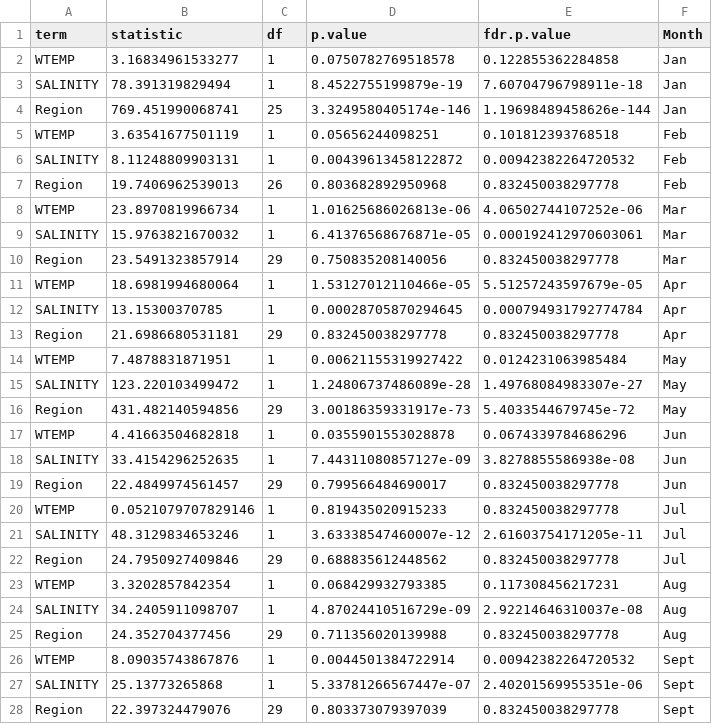
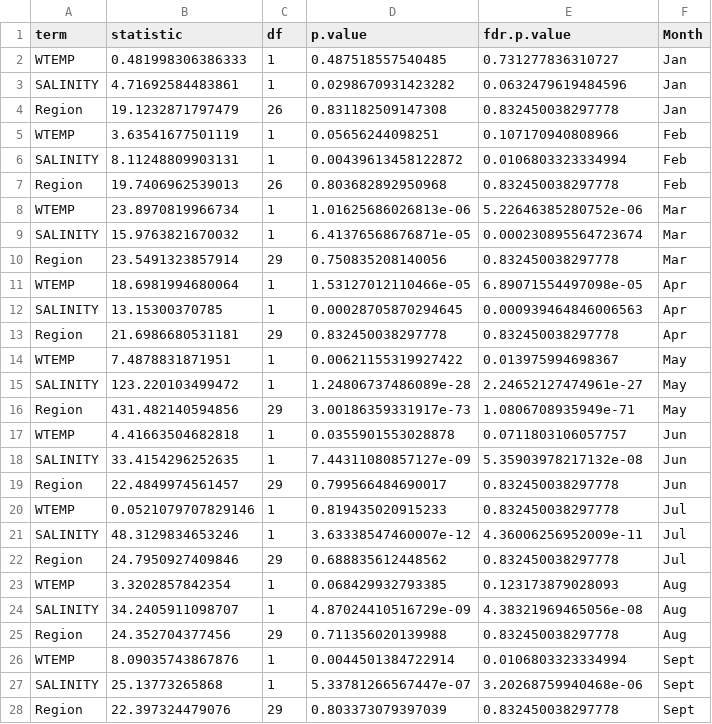
Before and after one commit to MariahKachmar5/Meta-analysis-Perkinsus-Marinus, a CSV file: Data Files/Monthly_Intensity_Results.csv, drawn as a sheet; only a part is shown; the diff covers the shown part only.

Commit message:
intensity updates

```diff
--- a/Data Files/Monthly_Intensity_Results.csv
+++ b/Data Files/Monthly_Intensity_Results.csv
@@ -1,28 +1,28 @@
 "term","statistic","df","p.value","fdr.p.value","Month"
-"WTEMP",3.16834961533277,1,0.0750782769518578,0.122855362284858,"Jan"
-"SALINITY",78.391319829494,1,8.4522755199879e-19,7.60704796798911e-18,"Jan"
-"Region",769.451990068741,25,3.3249580405174e-146,1.19698489458626e-144,"Jan"
-"WTEMP",3.63541677501119,1,0.05656244098251,0.101812393768518,"Feb"
-"SALINITY",8.11248809903131,1,0.00439613458122872,0.00942382264720532,"Feb"
+"WTEMP",0.481998306386333,1,0.487518557540485,0.731277836310727,"Jan"
+"SALINITY",4.71692584483861,1,0.0298670931423282,0.0632479619484596,"Jan"
+"Region",19.1232871797479,26,0.831182509147308,0.832450038297778,"Jan"
+"WTEMP",3.63541677501119,1,0.05656244098251,0.107170940808966,"Feb"
+"SALINITY",8.11248809903131,1,0.00439613458122872,0.0106803323334994,"Feb"
 "Region",19.7406962539013,26,0.803682892950968,0.832450038297778,"Feb"
-"WTEMP",23.8970819966734,1,1.01625686026813e-06,4.06502744107252e-06,"Mar"
-"SALINITY",15.9763821670032,1,6.41376568676871e-05,0.000192412970603061,"Mar"
+"WTEMP",23.8970819966734,1,1.01625686026813e-06,5.22646385280752e-06,"Mar"
+"SALINITY",15.9763821670032,1,6.41376568676871e-05,0.000230895564723674,"Mar"
 "Region",23.5491323857914,29,0.750835208140056,0.832450038297778,"Mar"
-"WTEMP",18.6981994680064,1,1.53127012110466e-05,5.51257243597679e-05,"Apr"
-"SALINITY",13.15300370785,1,0.00028705870294645,0.000794931792774784,"Apr"
+"WTEMP",18.6981994680064,1,1.53127012110466e-05,6.89071554497098e-05,"Apr"
+"SALINITY",13.15300370785,1,0.00028705870294645,0.000939464846006563,"Apr"
 "Region",21.6986680531181,29,0.832450038297778,0.832450038297778,"Apr"
-"WTEMP",7.4878831871951,1,0.00621155319927422,0.0124231063985484,"May"
-"SALINITY",123.220103499472,1,1.24806737486089e-28,1.49768084983307e-27,"May"
-"Region",431.482140594856,29,3.00186359331917e-73,5.4033544679745e-72,"May"
-"WTEMP",4.41663504682818,1,0.0355901553028878,0.0674339784686296,"Jun"
-"SALINITY",33.4154296252635,1,7.44311080857127e-09,3.8278855586938e-08,"Jun"
+"WTEMP",7.4878831871951,1,0.00621155319927422,0.013975994698367,"May"
+"SALINITY",123.220103499472,1,1.24806737486089e-28,2.24652127474961e-27,"May"
+"Region",431.482140594856,29,3.00186359331917e-73,1.0806708935949e-71,"May"
+"WTEMP",4.41663504682818,1,0.0355901553028878,0.0711803106057757,"Jun"
+"SALINITY",33.4154296252635,1,7.44311080857127e-09,5.35903978217132e-08,"Jun"
 "Region",22.4849974561457,29,0.799566484690017,0.832450038297778,"Jun"
 "WTEMP",0.0521079707829146,1,0.819435020915233,0.832450038297778,"Jul"
-"SALINITY",48.3129834653246,1,3.63338547460007e-12,2.61603754171205e-11,"Jul"
+"SALINITY",48.3129834653246,1,3.63338547460007e-12,4.36006256952009e-11,"Jul"
 "Region",24.7950927409846,29,0.688835612448562,0.832450038297778,"Jul"
-"WTEMP",3.3202857842354,1,0.068429932793385,0.117308456217231,"Aug"
-"SALINITY",34.2405911098707,1,4.87024410516729e-09,2.92214646310037e-08,"Aug"
+"WTEMP",3.3202857842354,1,0.068429932793385,0.123173879028093,"Aug"
+"SALINITY",34.2405911098707,1,4.87024410516729e-09,4.38321969465056e-08,"Aug"
 "Region",24.352704377456,29,0.711356020139988,0.832450038297778,"Aug"
-"WTEMP",8.09035743867876,1,0.0044501384722914,0.00942382264720532,"Sept"
-"SALINITY",25.13773265868,1,5.33781266567447e-07,2.40201569955351e-06,"Sept"
+"WTEMP",8.09035743867876,1,0.0044501384722914,0.0106803323334994,"Sept"
+"SALINITY",25.13773265868,1,5.33781266567447e-07,3.20268759940468e-06,"Sept"
 "Region",22.397324479076,29,0.803373079397039,0.832450038297778,"Sept"
```
Also changed, not shown: 6 edited cells elsewhere in this file, 1 other file.
